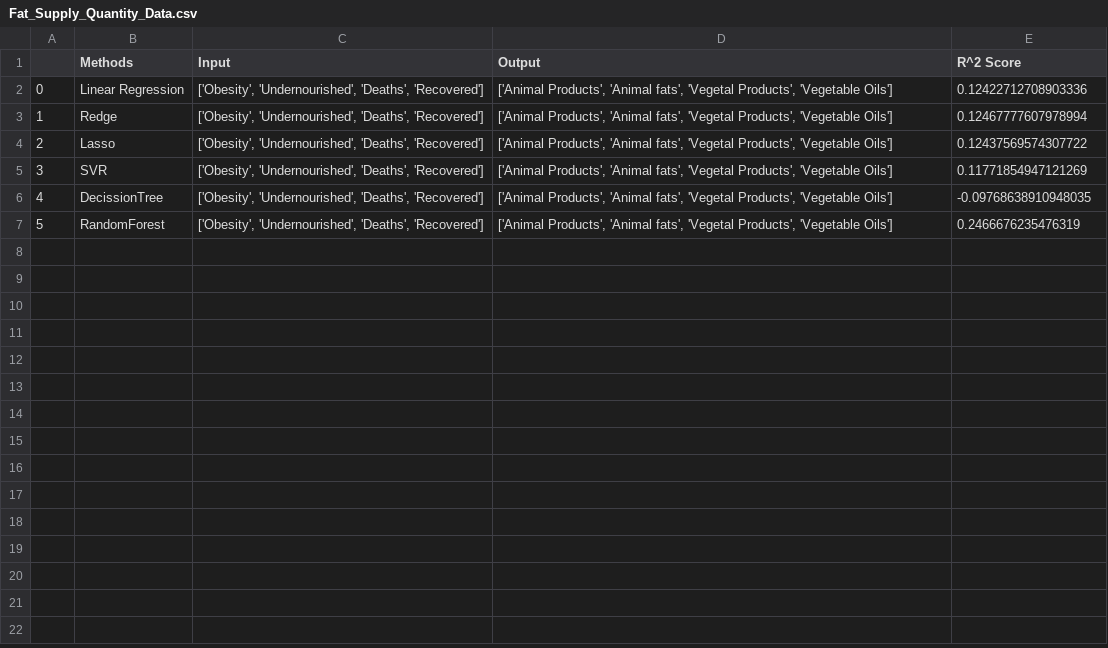
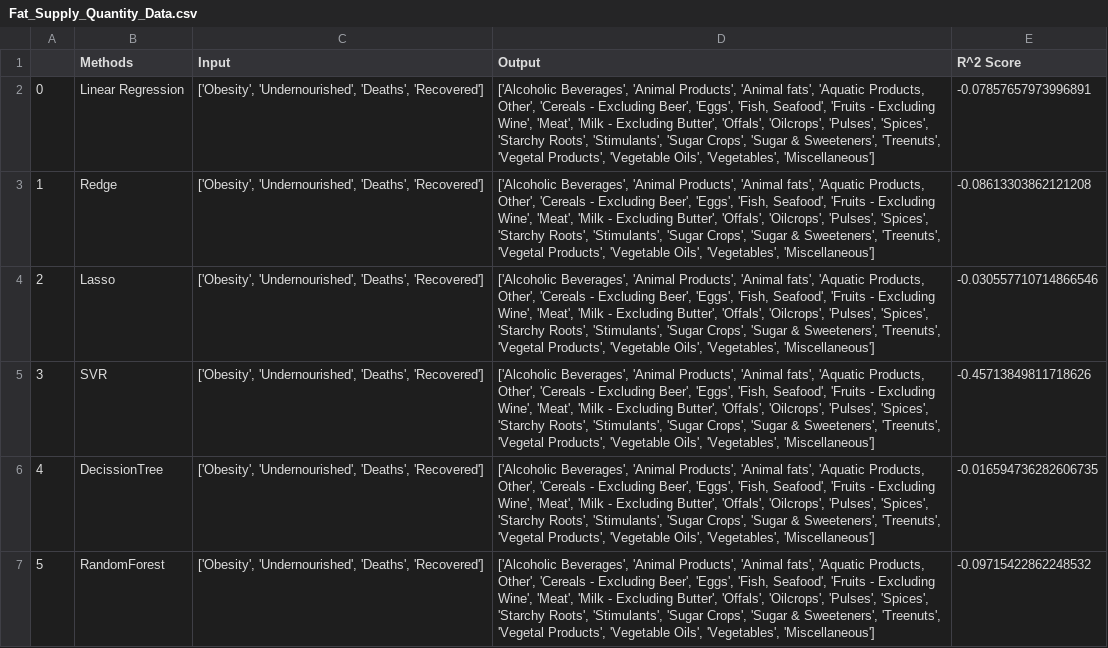
Before and after one commit to Mak-Ta-Reque/Nutrition-and-immune-systems, a CSV file: Data/outputfiles/Fat_Supply_Quantity_Data.csv, drawn as a sheet.

```diff
--- a/Data/outputfiles/Fat_Supply_Quantity_Data.csv
+++ b/Data/outputfiles/Fat_Supply_Quantity_Data.csv
@@ -1,7 +1,7 @@
 ,Methods,Input,Output,R^2 Score
-0,Linear Regression,"['Obesity', 'Undernourished', 'Deaths', 'Recovered']","['Animal Products', 'Animal fats', 'Vegetal Products', 'Vegetable Oils']",0.12422712708903336
-1,Redge,"['Obesity', 'Undernourished', 'Deaths', 'Recovered']","['Animal Products', 'Animal fats', 'Vegetal Products', 'Vegetable Oils']",0.12467777607978994
-2,Lasso,"['Obesity', 'Undernourished', 'Deaths', 'Recovered']","['Animal Products', 'Animal fats', 'Vegetal Products', 'Vegetable Oils']",0.12437569574307722
-3,SVR,"['Obesity', 'Undernourished', 'Deaths', 'Recovered']","['Animal Products', 'Animal fats', 'Vegetal Products', 'Vegetable Oils']",0.11771854947121269
-4,DecissionTree,"['Obesity', 'Undernourished', 'Deaths', 'Recovered']","['Animal Products', 'Animal fats', 'Vegetal Products', 'Vegetable Oils']",-0.09768638910948035
-5,RandomForest,"['Obesity', 'Undernourished', 'Deaths', 'Recovered']","['Animal Products', 'Animal fats', 'Vegetal Products', 'Vegetable Oils']",0.2466676235476319
+0,Linear Regression,"['Obesity', 'Undernourished', 'Deaths', 'Recovered']","['Alcoholic Beverages', 'Animal Products', 'Animal fats', 'Aquatic Products, Other', 'Cereals - Excluding Beer', 'Eggs', 'Fish, Seafood', 'Fruits - Excluding Wine', 'Meat', 'Milk - Excluding Butter', 'Offals', 'Oilcrops', 'Pulses', 'Spices', 'Starchy Roots', 'Stimulants', 'Sugar Crops', 'Sugar & Sweeteners', 'Treenuts', 'Vegetal Products', 'Vegetable Oils', 'Vegetables', 'Miscellaneous']",-0.07857657973996891
+1,Redge,"['Obesity', 'Undernourished', 'Deaths', 'Recovered']","['Alcoholic Beverages', 'Animal Products', 'Animal fats', 'Aquatic Products, Other', 'Cereals - Excluding Beer', 'Eggs', 'Fish, Seafood', 'Fruits - Excluding Wine', 'Meat', 'Milk - Excluding Butter', 'Offals', 'Oilcrops', 'Pulses', 'Spices', 'Starchy Roots', 'Stimulants', 'Sugar Crops', 'Sugar & Sweeteners', 'Treenuts', 'Vegetal Products', 'Vegetable Oils', 'Vegetables', 'Miscellaneous']",-0.08613303862121208
+2,Lasso,"['Obesity', 'Undernourished', 'Deaths', 'Recovered']","['Alcoholic Beverages', 'Animal Products', 'Animal fats', 'Aquatic Products, Other', 'Cereals - Excluding Beer', 'Eggs', 'Fish, Seafood', 'Fruits - Excluding Wine', 'Meat', 'Milk - Excluding Butter', 'Offals', 'Oilcrops', 'Pulses', 'Spices', 'Starchy Roots', 'Stimulants', 'Sugar Crops', 'Sugar & Sweeteners', 'Treenuts', 'Vegetal Products', 'Vegetable Oils', 'Vegetables', 'Miscellaneous']",-0.030557710714866546
+3,SVR,"['Obesity', 'Undernourished', 'Deaths', 'Recovered']","['Alcoholic Beverages', 'Animal Products', 'Animal fats', 'Aquatic Products, Other', 'Cereals - Excluding Beer', 'Eggs', 'Fish, Seafood', 'Fruits - Excluding Wine', 'Meat', 'Milk - Excluding Butter', 'Offals', 'Oilcrops', 'Pulses', 'Spices', 'Starchy Roots', 'Stimulants', 'Sugar Crops', 'Sugar & Sweeteners', 'Treenuts', 'Vegetal Products', 'Vegetable Oils', 'Vegetables', 'Miscellaneous']",-0.45713849811718626
+4,DecissionTree,"['Obesity', 'Undernourished', 'Deaths', 'Recovered']","['Alcoholic Beverages', 'Animal Products', 'Animal fats', 'Aquatic Products, Other', 'Cereals - Excluding Beer', 'Eggs', 'Fish, Seafood', 'Fruits - Excluding Wine', 'Meat', 'Milk - Excluding Butter', 'Offals', 'Oilcrops', 'Pulses', 'Spices', 'Starchy Roots', 'Stimulants', 'Sugar Crops', 'Sugar & Sweeteners', 'Treenuts', 'Vegetal Products', 'Vegetable Oils', 'Vegetables', 'Miscellaneous']",-0.016594736282606735
+5,RandomForest,"['Obesity', 'Undernourished', 'Deaths', 'Recovered']","['Alcoholic Beverages', 'Animal Products', 'Animal fats', 'Aquatic Products, Other', 'Cereals - Excluding Beer', 'Eggs', 'Fish, Seafood', 'Fruits - Excluding Wine', 'Meat', 'Milk - Excluding Butter', 'Offals', 'Oilcrops', 'Pulses', 'Spices', 'Starchy Roots', 'Stimulants', 'Sugar Crops', 'Sugar & Sweeteners', 'Treenuts', 'Vegetal Products', 'Vegetable Oils', 'Vegetables', 'Miscellaneous']",-0.09715422862248532
```
Also changed, not shown: Data/outputfiles/Food_Supply_Quantity_kg_Data.csv, Data/outputfiles/Food_Supply_kcal_Data.csv, 17 other files.
